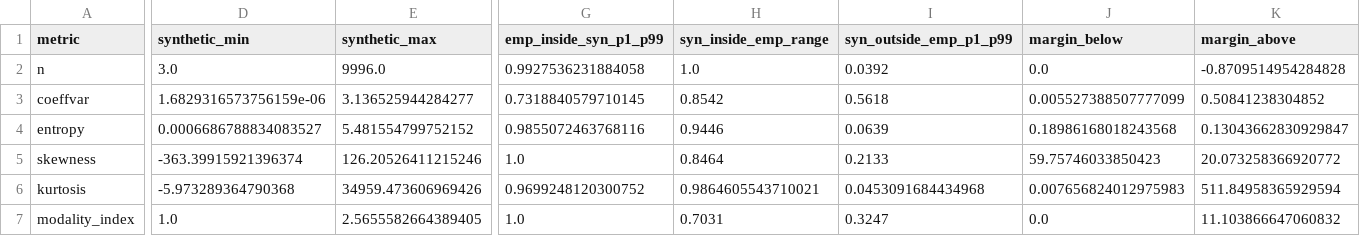
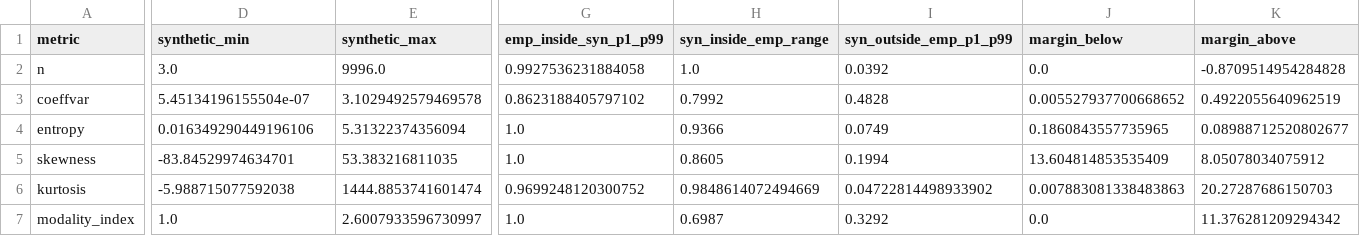
Before and after one commit to mtorres2941/CompareUQMethods, a CSV file: outputs/tables/stage2a/TABLE_2a_Coverage.csv, drawn as a sheet; only a part is shown, gaps mark what is left out; the diff covers the shown part only; the diff names each change by its address in the sheet, - before the commit and + after, or states it on an @@ line.

```diff
--- a/outputs/tables/stage2a/TABLE_2a_Coverage.csv
+++ b/outputs/tables/stage2a/TABLE_2a_Coverage.csv
-D3 (synthetic_min): 1.6829316573756159e-06
+D3 (synthetic_min): 5.45134196155504e-07
-E3 (synthetic_max): 3.136525944284277
+E3 (synthetic_max): 3.1029492579469578
-G3 (emp_inside_syn_p1_p99): 0.7318840579710145
+G3 (emp_inside_syn_p1_p99): 0.8623188405797102
-H3 (syn_inside_emp_range): 0.8542
+H3 (syn_inside_emp_range): 0.7992
-I3 (syn_outside_emp_p1_p99): 0.5618
+I3 (syn_outside_emp_p1_p99): 0.4828
-J3 (margin_below): 0.005527388507777099
+J3 (margin_below): 0.005527937700668652
-K3 (margin_above): 0.50841238304852
+K3 (margin_above): 0.4922055640962519
-D4 (synthetic_min): 0.0006686788834083527
+D4 (synthetic_min): 0.016349290449196106
-E4 (synthetic_max): 5.481554799752152
+E4 (synthetic_max): 5.31322374356094
-G4 (emp_inside_syn_p1_p99): 0.9855072463768116
+G4 (emp_inside_syn_p1_p99): 1.0
-H4 (syn_inside_emp_range): 0.9446
+H4 (syn_inside_emp_range): 0.9366
-I4 (syn_outside_emp_p1_p99): 0.0639
+I4 (syn_outside_emp_p1_p99): 0.0749
-J4 (margin_below): 0.18986168018243568
+J4 (margin_below): 0.1860843557735965
-K4 (margin_above): 0.13043662830929847
+K4 (margin_above): 0.08988712520802677
-D5 (synthetic_min): -363.39915921396374
+D5 (synthetic_min): -83.84529974634701
-E5 (synthetic_max): 126.20526411215246
+E5 (synthetic_max): 53.383216811035
-H5 (syn_inside_emp_range): 0.8464
+H5 (syn_inside_emp_range): 0.8605
-I5 (syn_outside_emp_p1_p99): 0.2133
+I5 (syn_outside_emp_p1_p99): 0.1994
-J5 (margin_below): 59.75746033850423
+J5 (margin_below): 13.604814853535409
-K5 (margin_above): 20.073258366920772
+K5 (margin_above): 8.05078034075912
-D6 (synthetic_min): -5.973289364790368
+D6 (synthetic_min): -5.988715077592038
-E6 (synthetic_max): 34959.473606969426
+E6 (synthetic_max): 1444.8853741601474
-H6 (syn_inside_emp_range): 0.9864605543710021
+H6 (syn_inside_emp_range): 0.9848614072494669
-I6 (syn_outside_emp_p1_p99): 0.0453091684434968
+I6 (syn_outside_emp_p1_p99): 0.04722814498933902
-J6 (margin_below): 0.007656824012975983
+J6 (margin_below): 0.007883081338483863
-K6 (margin_above): 511.84958365929594
+K6 (margin_above): 20.27287686150703
-E7 (synthetic_max): 2.5655582664389405
+E7 (synthetic_max): 2.6007933596730997
-H7 (syn_inside_emp_range): 0.7031
+H7 (syn_inside_emp_range): 0.6987
-I7 (syn_outside_emp_p1_p99): 0.3247
+I7 (syn_outside_emp_p1_p99): 0.3292
-K7 (margin_above): 11.103866647060832
+K7 (margin_above): 11.376281209294342
```
Also changed, not shown: 30 edited cells elsewhere in this file, outputs/tables/stage2a/TABLE_2a_CorrelationMatrices.csv, outputs/tables/stage2a/TABLE_2a_PCA.csv, 26 other files.
